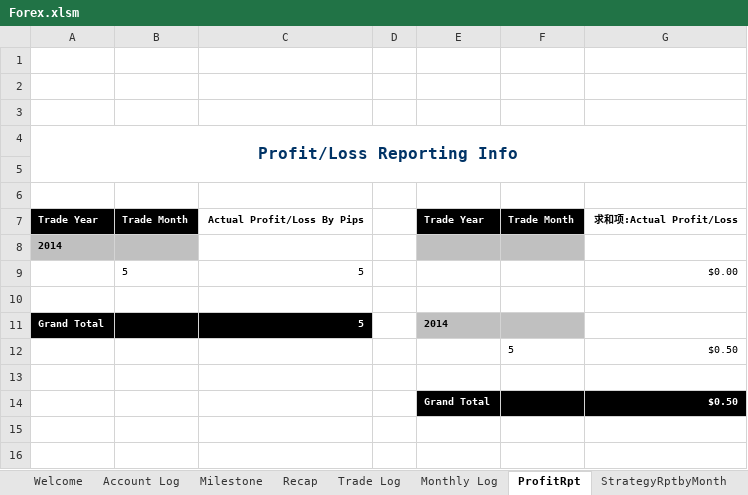
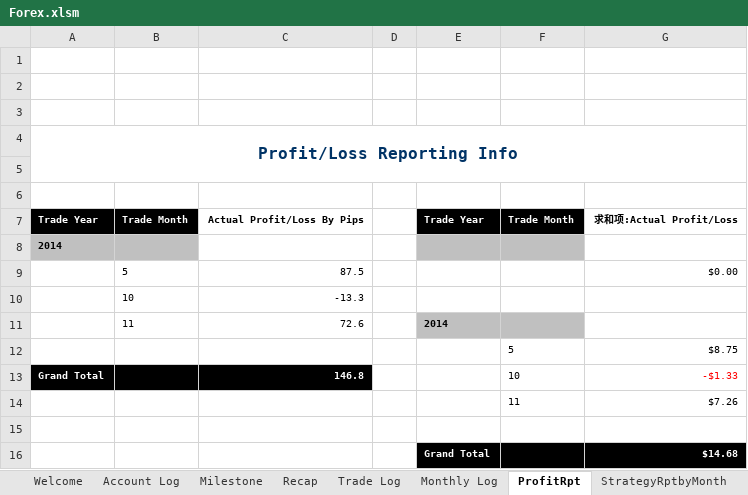
Before and after one commit to vlan99/Trading, an Excel workbook: Forex.xlsm, sheet ProfitRpt, drawn as a sheet; values as stored, in another font and other column widths than the file's, no borders; charts and pictures not drawn; removed rows and columns are numbered as before the commit, all else as after; the diff names each change by its address in the sheet, - before the commit and + after, or states it on an @@ line.

```diff
--- a/Forex.xlsm (sheet ProfitRpt)
+++ b/Forex.xlsm (sheet ProfitRpt)
-C9: 5
+C9: 87.5
+row 10:  | 10 | -13.3
+row 11:  | 11 | 72.6 |  | 2014
+row 12:  |  |  |  |  | 5 | $8.75
+row 13: Grand Total |  | 146.8 |  |  | 10 | -$1.33
+row 14:  |  |  |  |  | 11 | $7.26
-row 11: Grand Total |  | 5 |  | 2014
-row 12:  |  |  |  |  | 5 | $0.50
-row 16: (empty)
+row 16:  |  |  |  | Grand Total |  | $14.68
-E16:G16 fill: none
+E16:G16 fill: #000000
-row 14:  |  |  |  | Grand Total |  | $0.50
```
Also changed, not shown: sheet Milestone, sheet Trade Log, sheet StrategyRptbyMonth, sheet StrategyRptbyYear, hidden cells, 1 other file.
